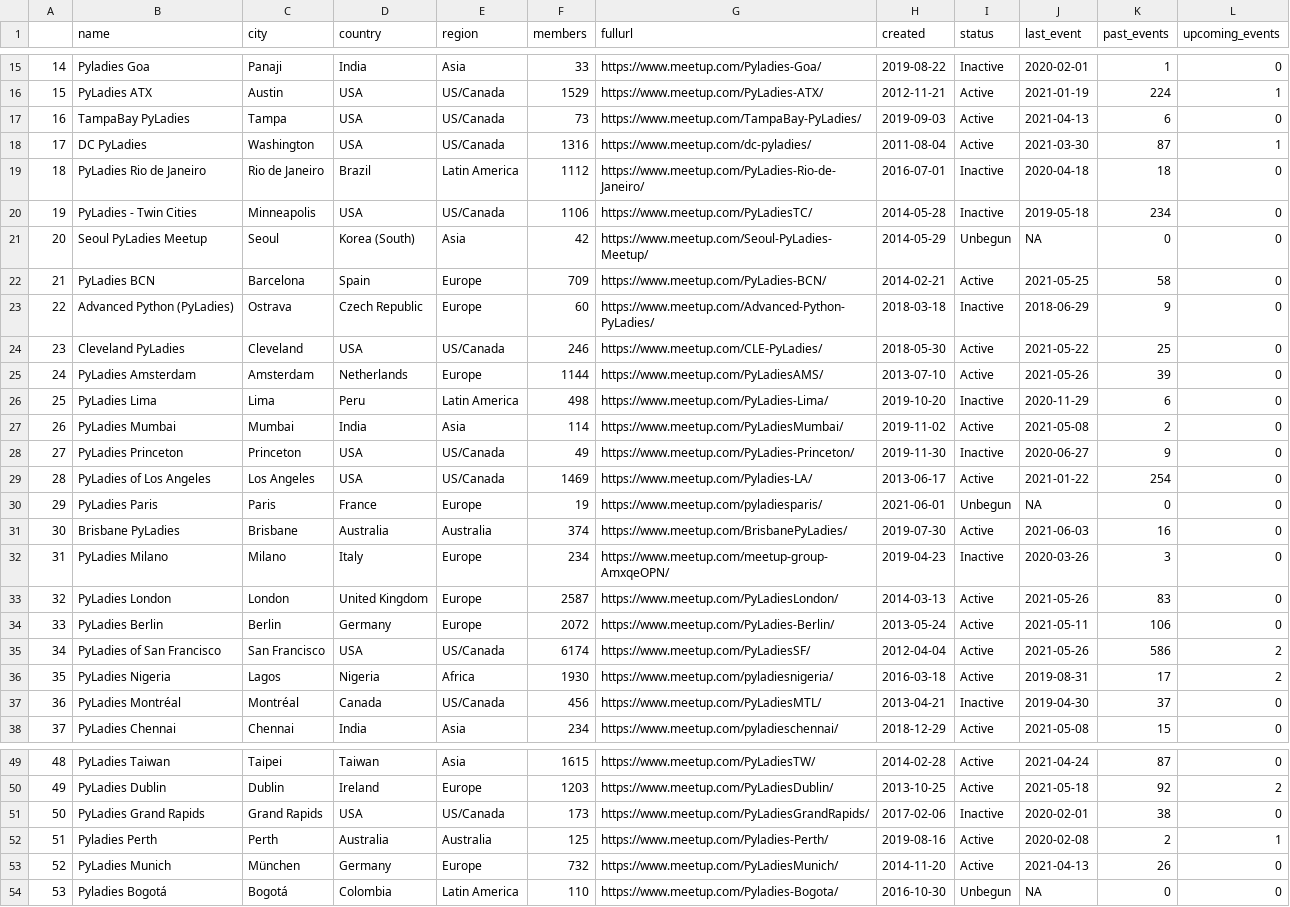
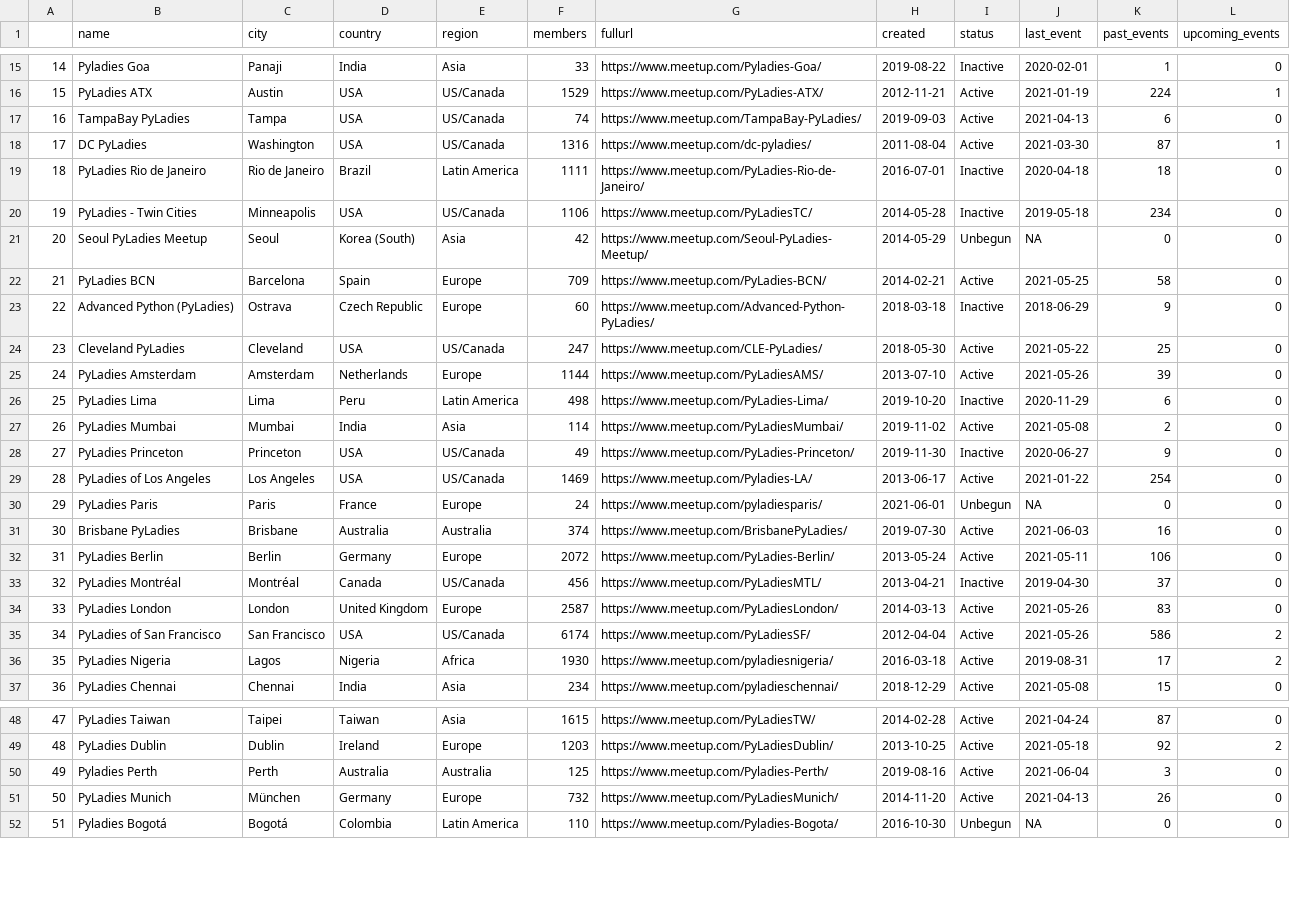
Before and after one commit to py-community/pyladies, a CSV file: docs/data/pyladies.csv, drawn as a sheet; only a part is shown, gaps mark what is left out; removed rows and columns are numbered as before the commit, all else as after; the diff covers the shown part only; the diff names each change by its address in the sheet, - before the commit and + after, or states it on an @@ line.

```diff
--- a/docs/data/pyladies.csv
+++ b/docs/data/pyladies.csv
-F17 (members): 73
+F17 (members): 74
-F19 (members): 1112
+F19 (members): 1111
-F24 (members): 246
+F24 (members): 247
-F30 (members): 19
+F30 (members): 24
-row 32: 31 | PyLadies Milano | Milano | Italy | Europe | 234 | https://www.meetup.com/meetup-group-AmxqeOPN/ | 2019-04-23 | Inactive | 2020-03-26 | 3 | 0
@@ row 34 moved to row 32: 31 @@
@@ row 37 moved to row 33: 32 @@
@@ column A renumbered from row 34 down @@
-row 51: 50 | PyLadies Grand Rapids | Grand Rapids | USA | US/Canada | 173 | https://www.meetup.com/PyLadiesGrandRapids/ | 2017-02-06 | Inactive | 2020-02-01 | 38 | 0
-J50 (last_event): 2020-02-08
+J50 (last_event): 2021-06-04
-K50 (past_events): 2
+K50 (past_events): 3
-L50 (upcoming_events): 1
+L50 (upcoming_events): 0
```
Also changed, not shown: 5 edited cells elsewhere in this file, 3 other files.
